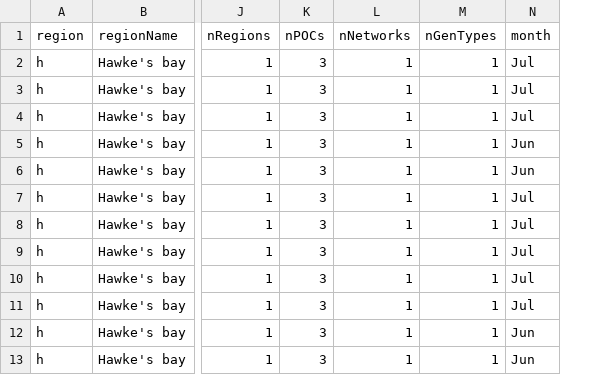
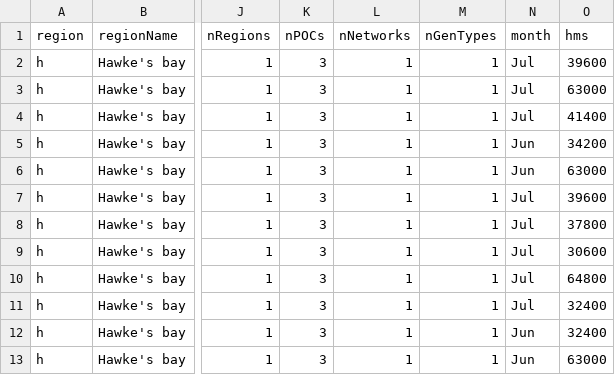
Before and after one commit to CfSOtago/GREENGridEECA, a CSV file: data/hawkesBayGxpTop100DT.csv, drawn as a sheet; only a part is shown, gaps mark what is left out; the diff names each change by its address in the sheet, - before the commit and + after, or states it on an @@ line.

Commit message:
updated gxp report & data to add geo-coding

```diff
--- a/data/hawkesBayGxpTop100DT.csv
+++ b/data/hawkesBayGxpTop100DT.csv
+column O (hms), rows 2-13: 39600 | 63000 | 41400 | 34200 | 63000 | 39600 | 37800 | 30600 | 64800 | 32400 | 32400 | 63000
```
Also changed, not shown: data/taranakiGxpTop100DT.csv, 4 other files.
